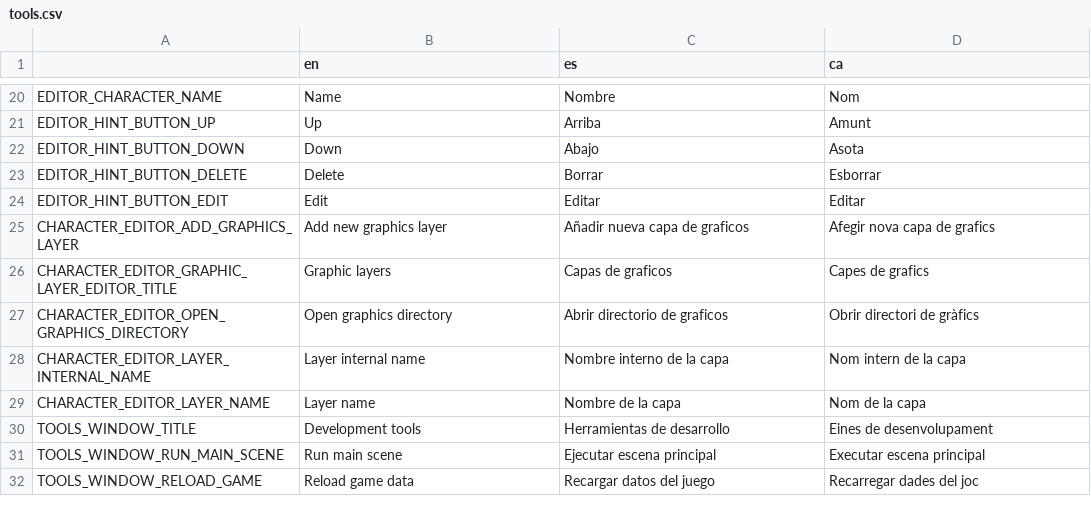
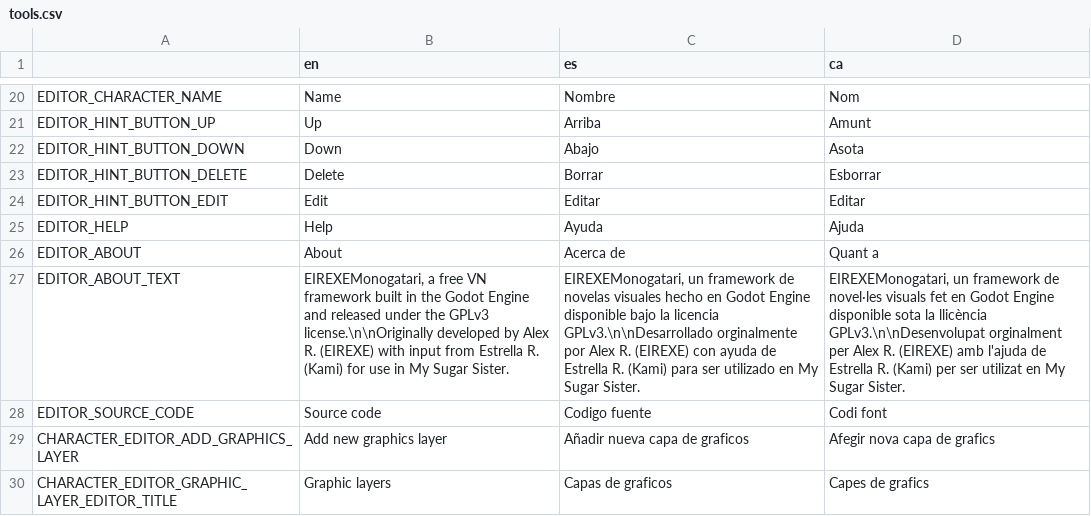
Before and after one commit to EIREXE/EIREXEMonogatari, a CSV file: system/translations/tools.csv, drawn as a sheet; only a part is shown, gaps mark what is left out; the shorter side is filled out with more unchanged rows; the diff names each change by its address in the sheet, - before the commit and + after, or states it on an @@ line.

Commit message:
Add about page

```diff
--- a/system/translations/tools.csv
+++ b/system/translations/tools.csv
+row 25: EDITOR_HELP | Help | Ayuda | Ajuda
+row 26: EDITOR_ABOUT | About | Acerca de | Quant a
+row 27: EDITOR_ABOUT_TEXT | EIREXEMonogatari, a free VN framework built in the Godot Engine and released under the GPLv3 license.\n\nOriginally developed by Alex R. (EIREXE) with input from Estrella R. (Kami) for use in My Sugar Sister. | EIREXEMonogatari, un framework de novelas visuales hecho en Godot Engine disponible bajo la licencia GPLv3.\n\nDesarrollado orginalmente por Alex R. (EIREXE) con ayuda de Estrella R. (Kami) para ser utilizado en My Sugar Sister. | EIREXEMonogatari, un framework de novel·les visuals fet en Godot Engine disponible sota la llicència GPLv3.\n\nDesenvolupat orginalment per Alex R. (EIREXE) amb l'ajuda de Estrella R. (Kami) per ser utilizat en My Sugar Sister.
+row 28: EDITOR_SOURCE_CODE | Source code | Codigo fuente | Codi font
```
Also changed, not shown: 8 other files.
